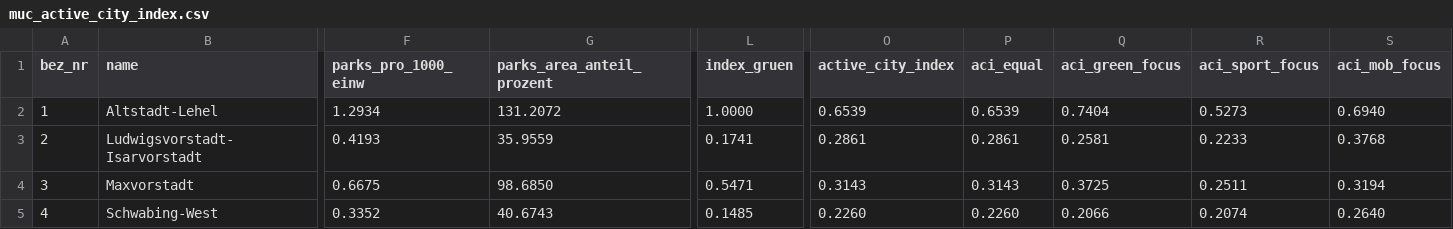
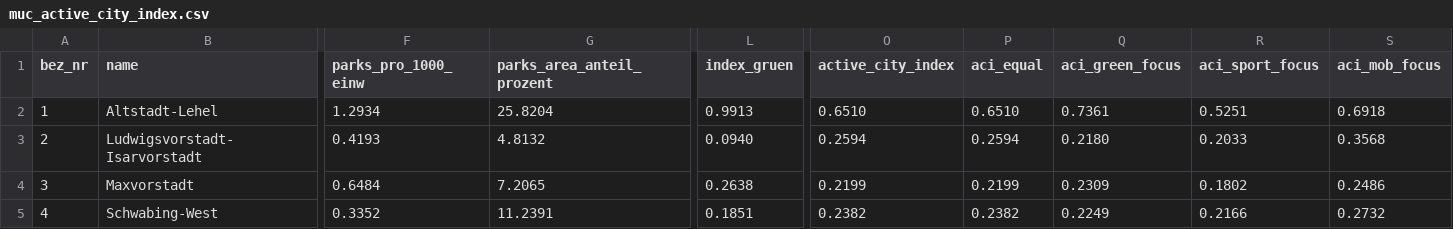
Before and after one commit to Lucas103003/active-city-project, a CSV file: data/processed/muc_active_city_index.csv, drawn as a sheet; only a part is shown, gaps mark what is left out; the diff covers the shown part only; the diff names each change by its address in the sheet, - before the commit and + after, or states it on an @@ line.

```diff
--- a/data/processed/muc_active_city_index.csv
+++ b/data/processed/muc_active_city_index.csv
-G2 (parks_area_anteil_prozent): 131.2072
+G2 (parks_area_anteil_prozent): 25.8204
-L2 (index_gruen): 1.0000
+L2 (index_gruen): 0.9913
-O2 (active_city_index): 0.6539
+O2 (active_city_index): 0.6510
-P2 (aci_equal): 0.6539
+P2 (aci_equal): 0.6510
-Q2 (aci_green_focus): 0.7404
+Q2 (aci_green_focus): 0.7361
-R2 (aci_sport_focus): 0.5273
+R2 (aci_sport_focus): 0.5251
-S2 (aci_mob_focus): 0.6940
+S2 (aci_mob_focus): 0.6918
-G3 (parks_area_anteil_prozent): 35.9559
+G3 (parks_area_anteil_prozent): 4.8132
-L3 (index_gruen): 0.1741
+L3 (index_gruen): 0.0940
-O3 (active_city_index): 0.2861
+O3 (active_city_index): 0.2594
-P3 (aci_equal): 0.2861
+P3 (aci_equal): 0.2594
-Q3 (aci_green_focus): 0.2581
+Q3 (aci_green_focus): 0.2180
-R3 (aci_sport_focus): 0.2233
+R3 (aci_sport_focus): 0.2033
-S3 (aci_mob_focus): 0.3768
+S3 (aci_mob_focus): 0.3568
-F4 (parks_pro_1000_einw): 0.6675
+F4 (parks_pro_1000_einw): 0.6484
-G4 (parks_area_anteil_prozent): 98.6850
+G4 (parks_area_anteil_prozent): 7.2065
-L4 (index_gruen): 0.5471
+L4 (index_gruen): 0.2638
-O4 (active_city_index): 0.3143
+O4 (active_city_index): 0.2199
-P4 (aci_equal): 0.3143
+P4 (aci_equal): 0.2199
-Q4 (aci_green_focus): 0.3725
+Q4 (aci_green_focus): 0.2309
-R4 (aci_sport_focus): 0.2511
+R4 (aci_sport_focus): 0.1802
-S4 (aci_mob_focus): 0.3194
+S4 (aci_mob_focus): 0.2486
-G5 (parks_area_anteil_prozent): 40.6743
+G5 (parks_area_anteil_prozent): 11.2391
-L5 (index_gruen): 0.1485
+L5 (index_gruen): 0.1851
-O5 (active_city_index): 0.2260
+O5 (active_city_index): 0.2382
-P5 (aci_equal): 0.2260
+P5 (aci_equal): 0.2382
-Q5 (aci_green_focus): 0.2066
+Q5 (aci_green_focus): 0.2249
-R5 (aci_sport_focus): 0.2074
+R5 (aci_sport_focus): 0.2166
-S5 (aci_mob_focus): 0.2640
+S5 (aci_mob_focus): 0.2732
```
Also changed, not shown: 151 edited cells elsewhere in this file, data/processed/muc_active_city_quality_index.csv, 3 other files.
